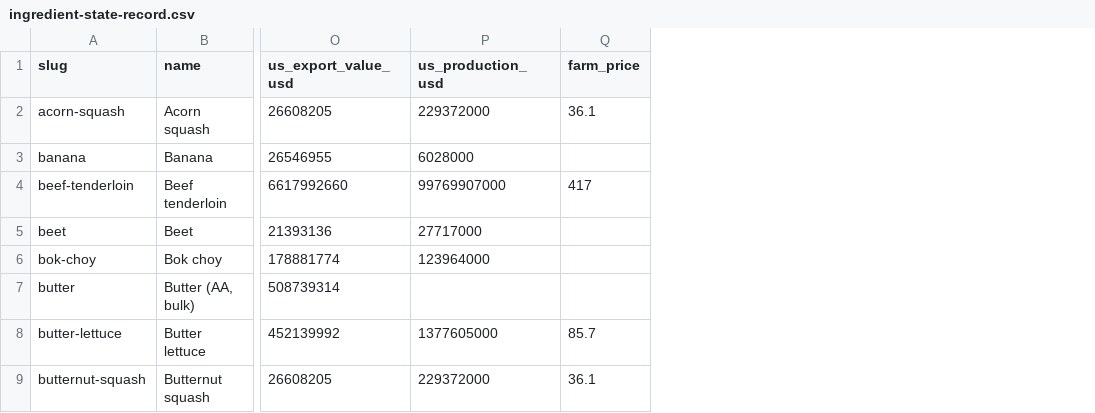
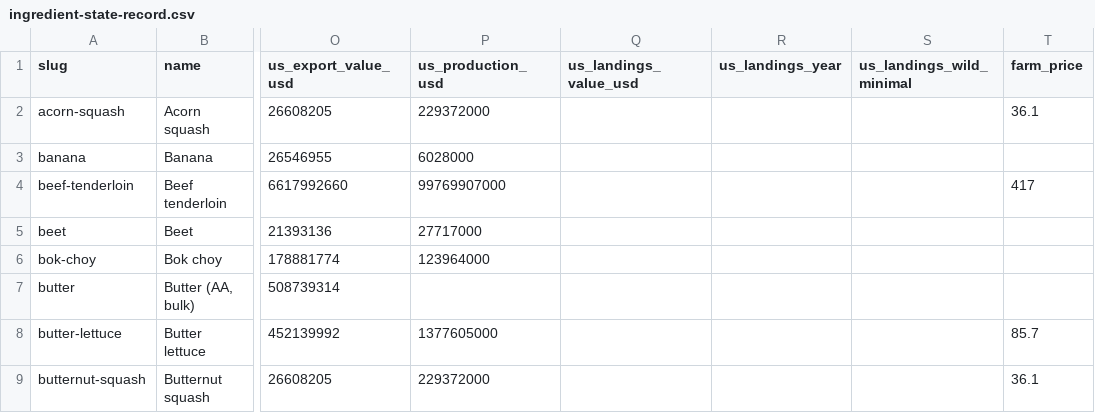
Before and after one commit to Donwonmagic/potentially-profitable, a CSV file: cost-index/ingredient-state-record.csv, drawn as a sheet; only a part is shown, gaps mark what is left out; the diff names each change by its address in the sheet, - before the commit and + after, or states it on an @@ line.

```diff
--- a/cost-index/ingredient-state-record.csv
+++ b/cost-index/ingredient-state-record.csv
+column Q (us_landings_value_usd), empty
+column R (us_landings_year), empty
+column S (us_landings_wild_minimal), empty
```
Also changed, not shown: 4 other files.
